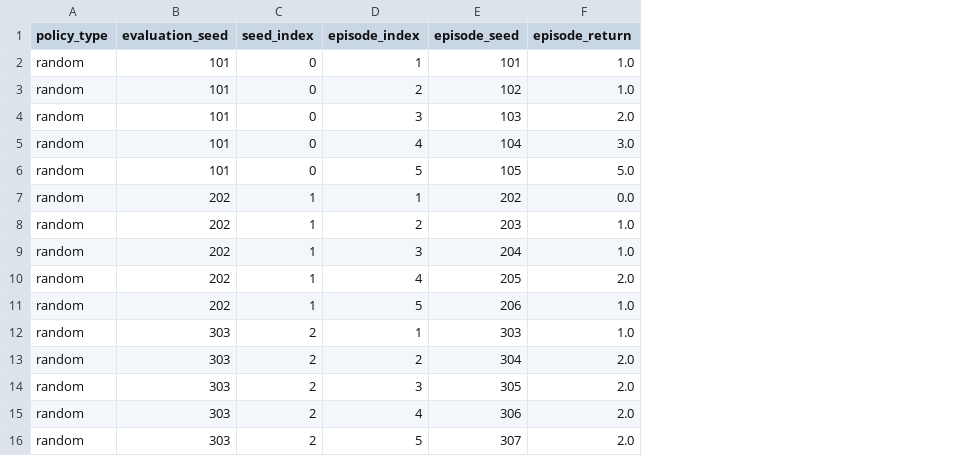
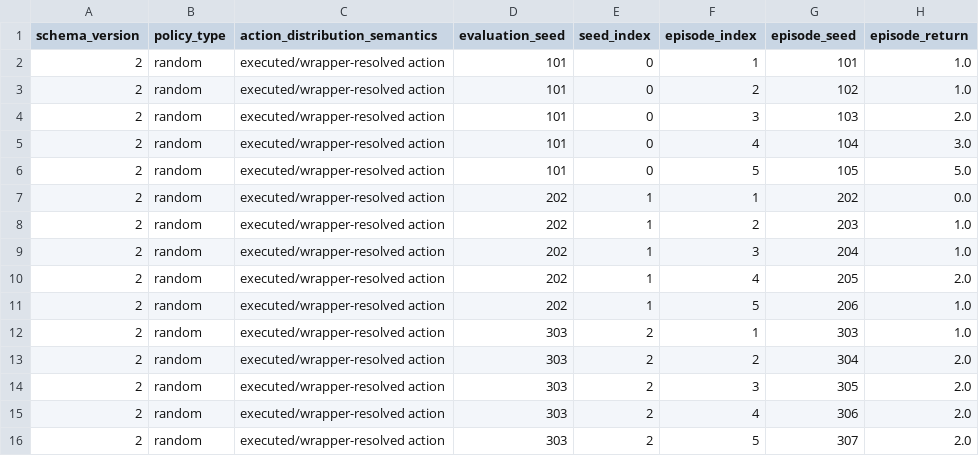
Before and after one commit to Tommyweige/breakout-rl-engineering, a CSV file: evaluations/day16-contract-v2-random/episodes.csv, drawn as a sheet; only a part is shown; the diff names each change by its address in the sheet, - before the commit and + after, or states it on an @@ line.

Commit message:
feat: finalize Day 16 contract and schema cleanup

```diff
--- a/evaluations/day16-contract-v2-random/episodes.csv
+++ b/evaluations/day16-contract-v2-random/episodes.csv
+column A (schema_version), rows 2-16: all 2
+column C (action_distribution_semantics), rows 2-16: all executed/wrapper-resolved action
```
Also changed, not shown: evaluations/day16-final-100k-envs1-contract-v2/episodes.csv, evaluations/day16-final-100k-envs2-contract-v2/episodes.csv, 52 other files.
